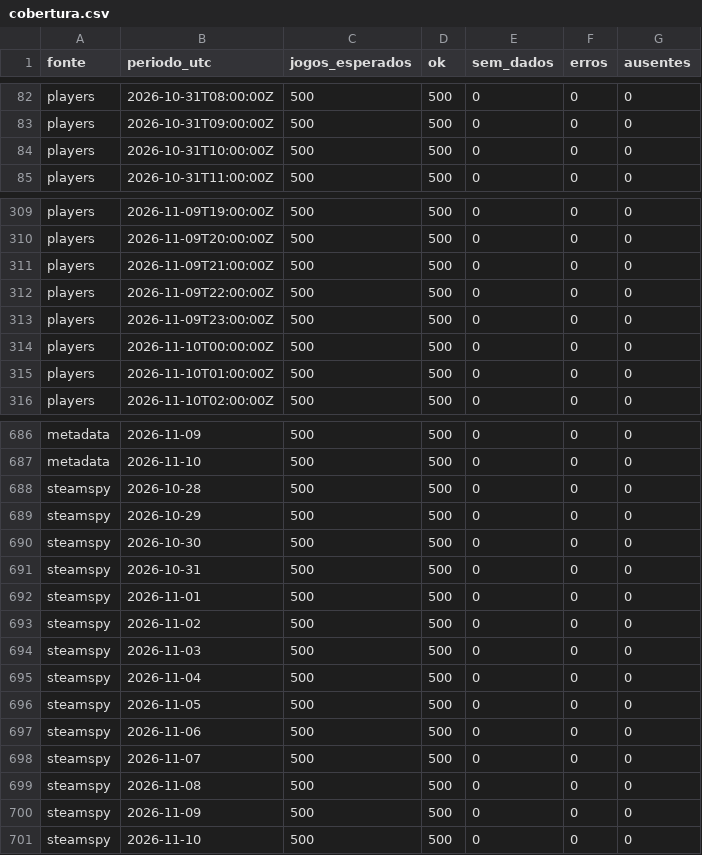
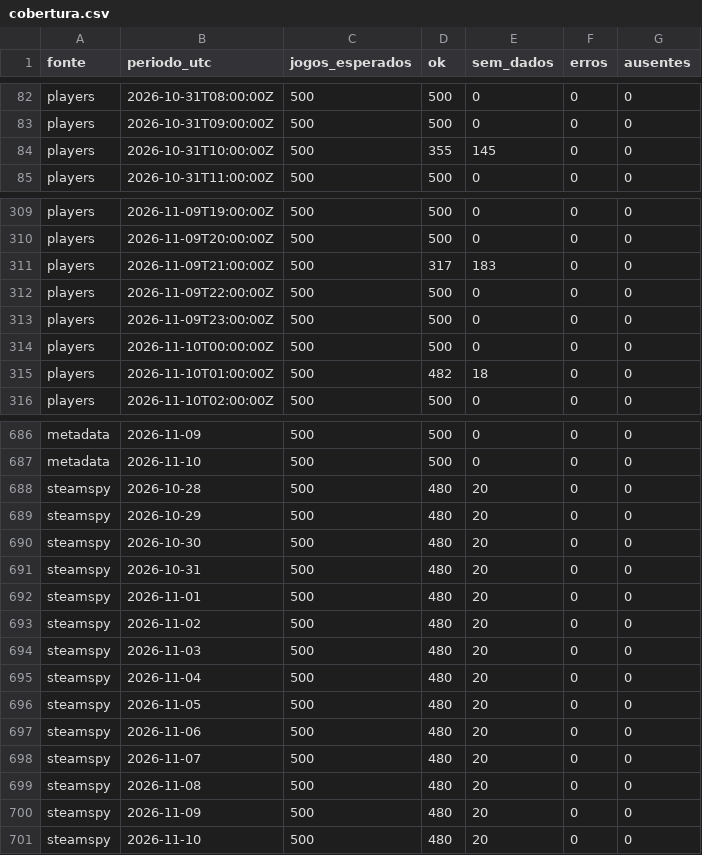
Before and after one commit to Fegue3/Steam-Analytics, a CSV file: review/cobertura.csv, drawn as a sheet; only a part is shown, gaps mark what is left out; the diff covers the shown part only.

```diff
--- a/review/cobertura.csv
+++ b/review/cobertura.csv
@@ -83,3 +83,3 @@ players,2026-10-31T08:00:00Z,500,500,0,0,0
 players,2026-10-31T09:00:00Z,500,500,0,0,0
-players,2026-10-31T10:00:00Z,500,500,0,0,0
+players,2026-10-31T10:00:00Z,500,355,145,0,0
 players,2026-10-31T11:00:00Z,500,500,0,0,0
@@ -310,3 +310,3 @@ players,2026-11-09T19:00:00Z,500,500,0,0,0
 players,2026-11-09T20:00:00Z,500,500,0,0,0
-players,2026-11-09T21:00:00Z,500,500,0,0,0
+players,2026-11-09T21:00:00Z,500,317,183,0,0
 players,2026-11-09T22:00:00Z,500,500,0,0,0
@@ -314,3 +314,3 @@ players,2026-11-09T23:00:00Z,500,500,0,0,0
 players,2026-11-10T00:00:00Z,500,500,0,0,0
-players,2026-11-10T01:00:00Z,500,500,0,0,0
+players,2026-11-10T01:00:00Z,500,482,18,0,0
 players,2026-11-10T02:00:00Z,500,500,0,0,0
@@ -687,15 +687,15 @@ metadata,2026-11-09,500,500,0,0,0
 metadata,2026-11-10,500,500,0,0,0
-steamspy,2026-10-28,500,500,0,0,0
-steamspy,2026-10-29,500,500,0,0,0
-steamspy,2026-10-30,500,500,0,0,0
-steamspy,2026-10-31,500,500,0,0,0
-steamspy,2026-11-01,500,500,0,0,0
-steamspy,2026-11-02,500,500,0,0,0
-steamspy,2026-11-03,500,500,0,0,0
-steamspy,2026-11-04,500,500,0,0,0
-steamspy,2026-11-05,500,500,0,0,0
-steamspy,2026-11-06,500,500,0,0,0
-steamspy,2026-11-07,500,500,0,0,0
-steamspy,2026-11-08,500,500,0,0,0
-steamspy,2026-11-09,500,500,0,0,0
-steamspy,2026-11-10,500,500,0,0,0
+steamspy,2026-10-28,500,480,20,0,0
+steamspy,2026-10-29,500,480,20,0,0
+steamspy,2026-10-30,500,480,20,0,0
+steamspy,2026-10-31,500,480,20,0,0
+steamspy,2026-11-01,500,480,20,0,0
+steamspy,2026-11-02,500,480,20,0,0
+steamspy,2026-11-03,500,480,20,0,0
+steamspy,2026-11-04,500,480,20,0,0
+steamspy,2026-11-05,500,480,20,0,0
+steamspy,2026-11-06,500,480,20,0,0
+steamspy,2026-11-07,500,480,20,0,0
+steamspy,2026-11-08,500,480,20,0,0
+steamspy,2026-11-09,500,480,20,0,0
+steamspy,2026-11-10,500,480,20,0,0
```
Also changed, not shown: 8 edited cells elsewhere in this file, review/diario.csv, review/jogos.csv, 10 other files.
